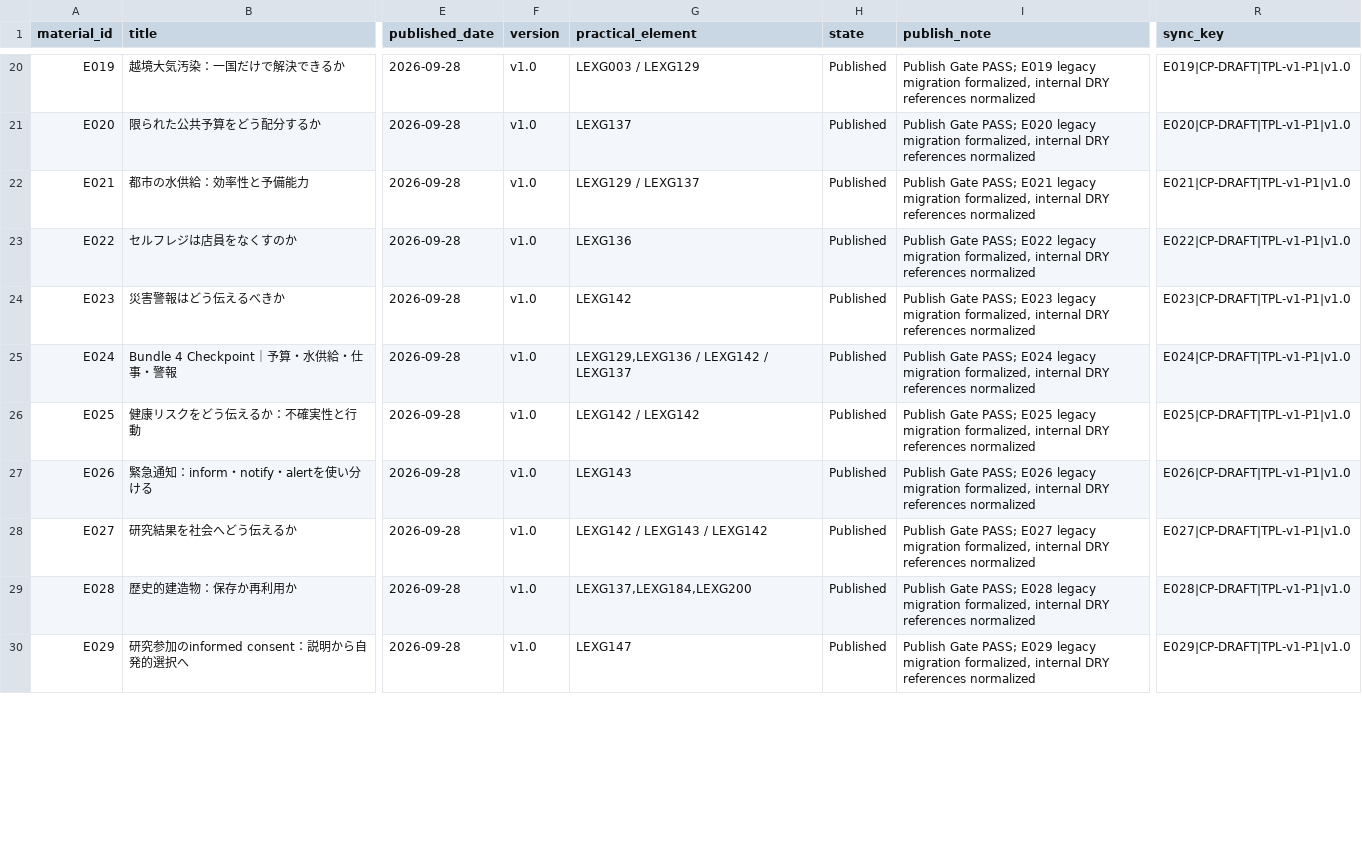
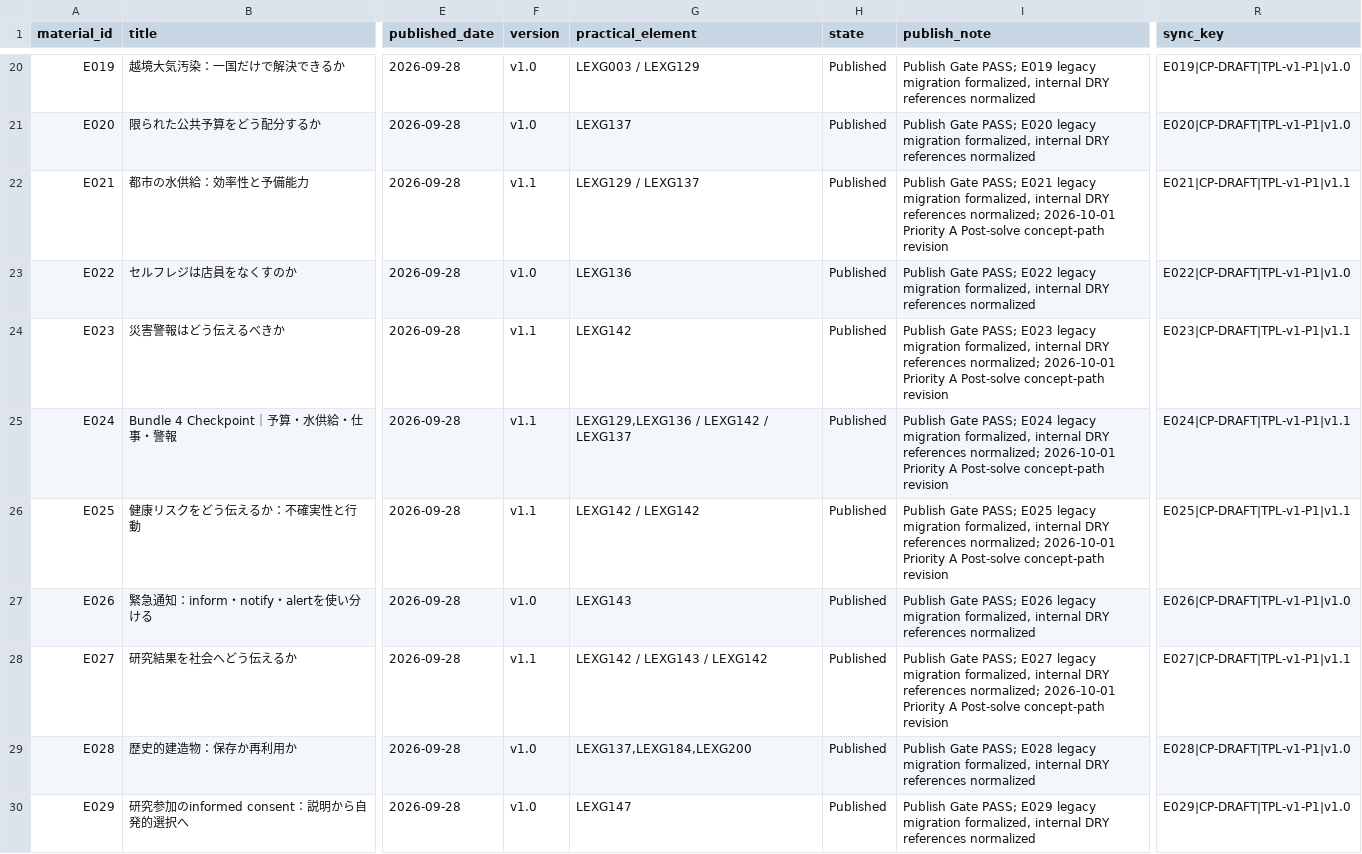
Before and after one commit to Haru2305/english-writing-curriculum, a CSV file: management/material-manifest.csv, drawn as a sheet; only a part is shown, gaps mark what is left out; the diff covers the shown part only; the diff names each change by its address in the sheet, - before the commit and + after, or states it on an @@ line.

Commit message:
Bump Priority A revised materials to v1.1

```diff
--- a/management/material-manifest.csv
+++ b/management/material-manifest.csv
-F22 (version): v1.0
+F22 (version): v1.1
-I22 (publish_note): …DRY references normalized
+I22 (publish_note): …DRY references normalized; 2026-10-01 Priority A Post-solve concept-path revision
-R22 (sync_key): E021|CP-DRAFT|TPL-v1-P1|v1.0
+R22 (sync_key): E021|CP-DRAFT|TPL-v1-P1|v1.1
-F24:F26 (version): v1.0
+F24:F26 (version): v1.1
-I24 (publish_note): …DRY references normalized
+I24 (publish_note): …DRY references normalized; 2026-10-01 Priority A Post-solve concept-path revision
-R24 (sync_key): E023|CP-DRAFT|TPL-v1-P1|v1.0
+R24 (sync_key): E023|CP-DRAFT|TPL-v1-P1|v1.1
-I25 (publish_note): …DRY references normalized
+I25 (publish_note): …DRY references normalized; 2026-10-01 Priority A Post-solve concept-path revision
-R25 (sync_key): E024|CP-DRAFT|TPL-v1-P1|v1.0
+R25 (sync_key): E024|CP-DRAFT|TPL-v1-P1|v1.1
-I26 (publish_note): …DRY references normalized
+I26 (publish_note): …DRY references normalized; 2026-10-01 Priority A Post-solve concept-path revision
-R26 (sync_key): E025|CP-DRAFT|TPL-v1-P1|v1.0
+R26 (sync_key): E025|CP-DRAFT|TPL-v1-P1|v1.1
-F28 (version): v1.0
+F28 (version): v1.1
-I28 (publish_note): …DRY references normalized
+I28 (publish_note): …DRY references normalized; 2026-10-01 Priority A Post-solve concept-path revision
-R28 (sync_key): E027|CP-DRAFT|TPL-v1-P1|v1.0
+R28 (sync_key): E027|CP-DRAFT|TPL-v1-P1|v1.1
```
Also changed, not shown: 84 edited cells elsewhere in this file.
